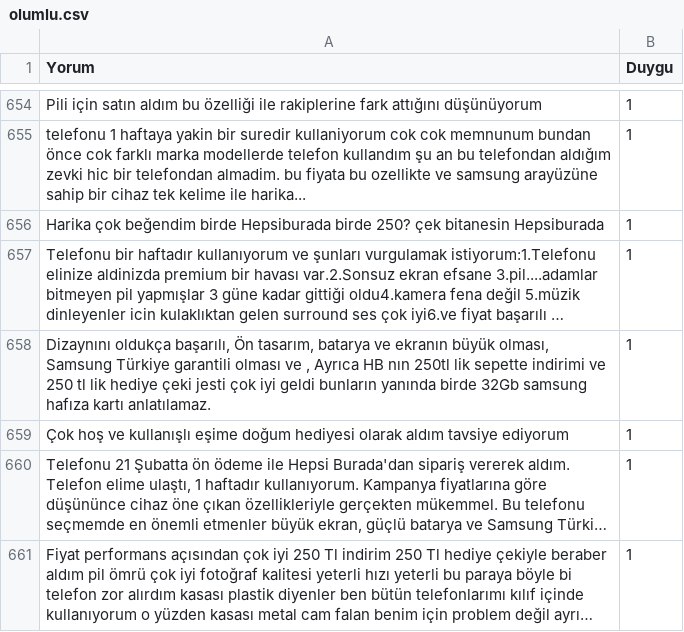
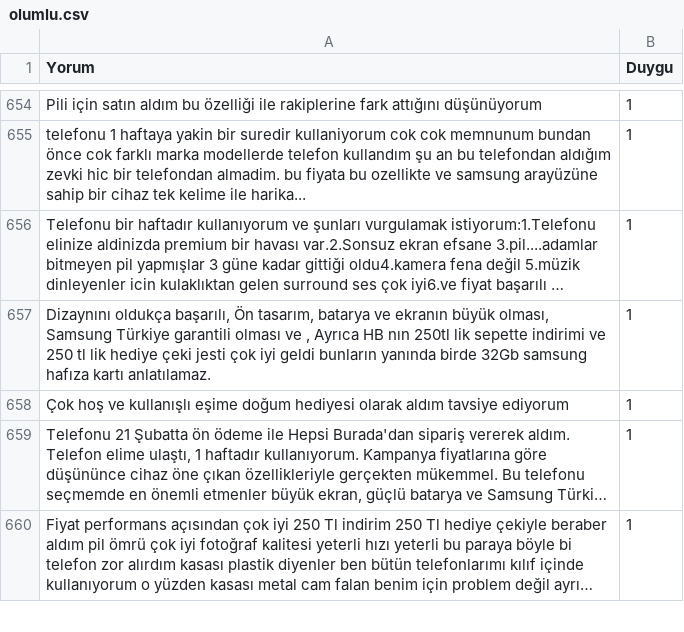
Before and after one commit to aleynaaley/Roll_Dice_App, a CSV file: olumlu.csv, drawn as a sheet; only a part is shown, gaps mark what is left out; long unchanged cells end in …; the diff names each change by its address in the sheet, - before the commit and + after, or states it on an @@ line.

Commit message:
Update olumlu.csv

```diff
--- a/olumlu.csv
+++ b/olumlu.csv
-row 656: Harika çok beğendim birde Hepsiburada birde 250? çek bitanesin Hepsiburada | 1
```
